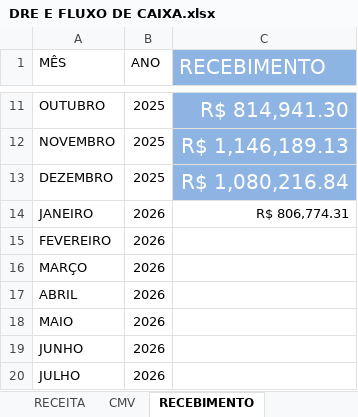
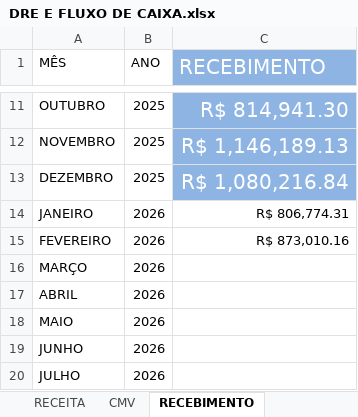
Before and after one commit to samfc-netizen/FinanceiroATB, an Excel workbook: DRE E FLUXO DE CAIXA.xlsx, sheet RECEBIMENTO, drawn as a sheet; only a part is shown, gaps mark what is left out; values as stored, in another font and other column widths than the file's, no borders; the diff names each change by its address in the sheet, - before the commit and + after, or states it on an @@ line.

Commit message:
Add files via upload

```diff
--- a/DRE E FLUXO DE CAIXA.xlsx (sheet RECEBIMENTO)
+++ b/DRE E FLUXO DE CAIXA.xlsx (sheet RECEBIMENTO)
-C15 (RECEBIMENTO): (empty)
+C15 (RECEBIMENTO): R$ 873,010.16
```
